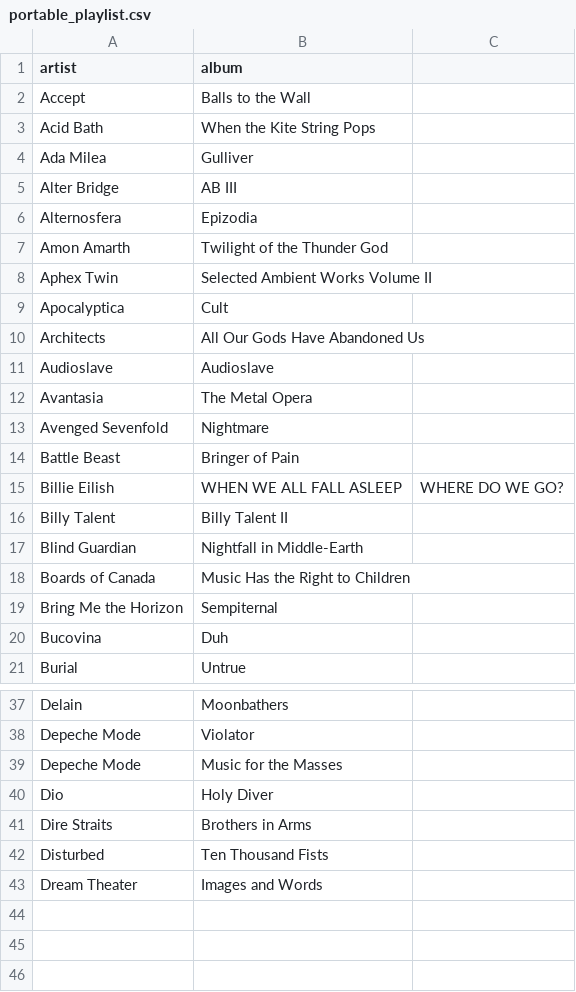
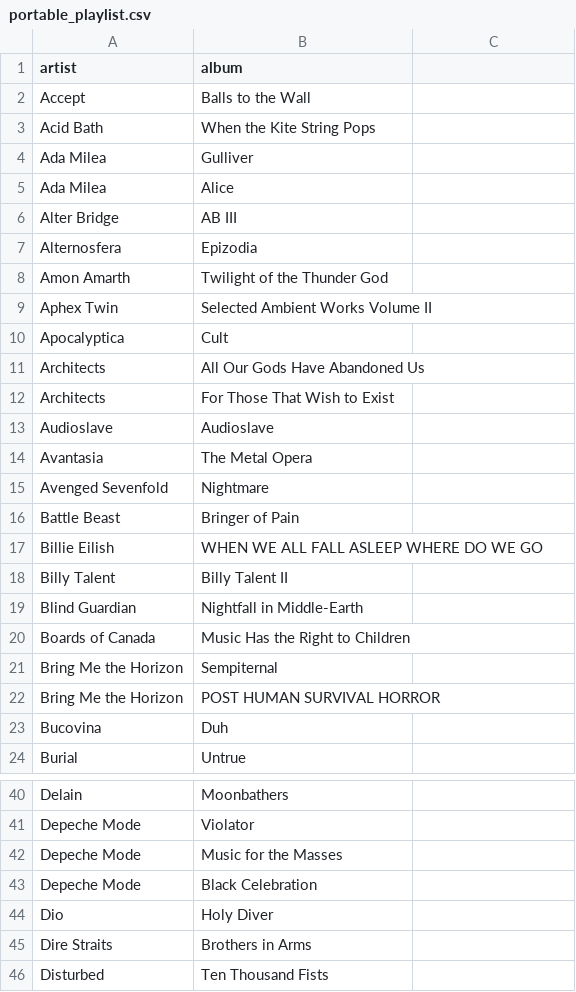
Before and after one commit to E1-as-usual/portable-playlist, a CSV file: portable_playlist.csv, drawn as a sheet; only a part is shown, gaps mark what is left out; the shorter side is filled out with more unchanged rows; removed rows and columns are numbered as before the commit, all else as after; the diff names each change by its address in the sheet, - before the commit and + after, or states it on an @@ line.

Commit message:
Add additional core albums to portable playlist CSV

```diff
--- a/portable_playlist.csv
+++ b/portable_playlist.csv
+row 5: Ada Milea | Alice
+row 12: Architects | For Those That Wish to Exist
-row 15: Billie Eilish | WHEN WE ALL FALL ASLEEP | WHERE DO WE GO?
+row 17: Billie Eilish | WHEN WE ALL FALL ASLEEP WHERE DO WE GO
+row 22: Bring Me the Horizon | POST HUMAN SURVIVAL HORROR
+row 43: Depeche Mode | Black Celebration
```
